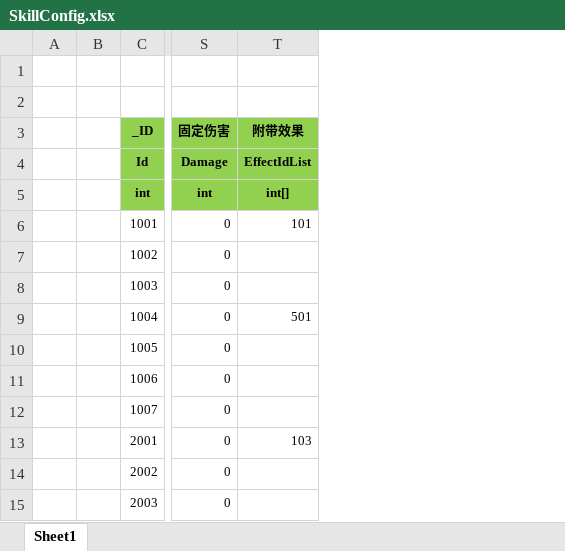
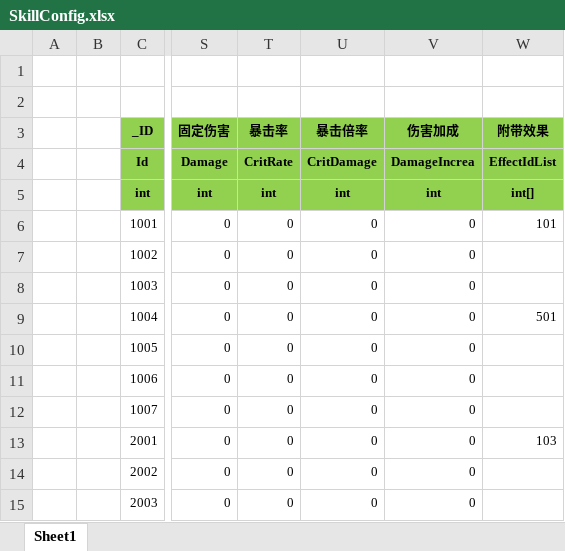
Before and after one commit to wokanjianyang/WrittenLegend, an Excel workbook: Excel/SkillConfig.xlsx, sheet Sheet1, drawn as a sheet; only a part is shown, gaps mark what is left out; values as stored, in another font and other column widths than the file's, no borders; the diff names each change by its address in the sheet, - before the commit and + after, or states it on an @@ line.

```diff
--- a/Excel/SkillConfig.xlsx (sheet Sheet1)
+++ b/Excel/SkillConfig.xlsx (sheet Sheet1)
+column T (暴击率), rows 4-15: CritRate | int | 0 | 0 | 0 | 0 | 0 | 0 | 0 | 0 | 0 | 0
+column U (暴击倍率), rows 4-15: CritDamage | int | 0 | 0 | 0 | 0 | 0 | 0 | 0 | 0 | 0 | 0
+column V (伤害加成), rows 4-15: DamageIncrea | int | 0 | 0 | 0 | 0 | 0 | 0 | 0 | 0 | 0 | 0
```
Also changed, not shown: Excel/SkillRuneConfig.xlsx, Excel/SkillSuitConfig.xlsx, 6 other files.
